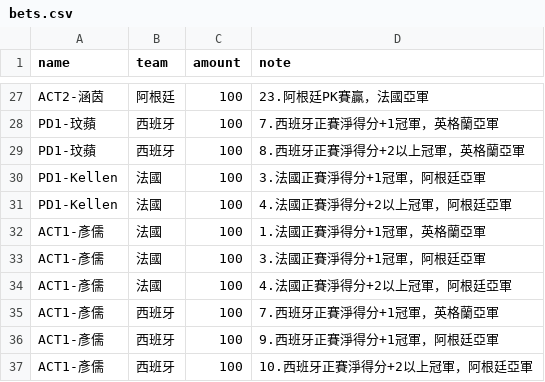
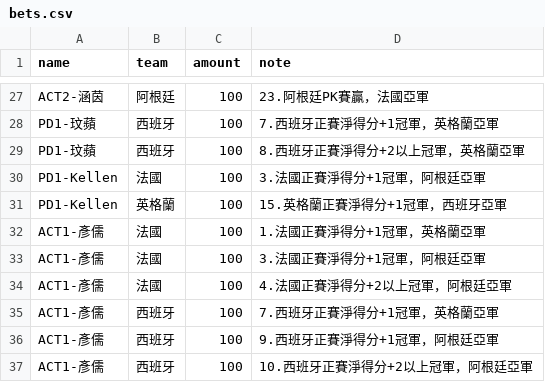
Before and after one commit to xavier-2026/2026-worldcup-final4, a CSV file: data/bets.csv, drawn as a sheet; only a part is shown, gaps mark what is left out.

Commit message:
bets.csv 업데이트

```diff
--- a/data/bets.csv
+++ b/data/bets.csv
@@ -30,3 +30,3 @@ PD1-玟蘋,西班牙,100,8.西班牙正賽淨得分+2以上冠軍，英格蘭亞
 PD1-Kellen,法國,100,3.法國正賽淨得分+1冠軍，阿根廷亞軍
-PD1-Kellen,法國,100,4.法國正賽淨得分+2以上冠軍，阿根廷亞軍
+PD1-Kellen,英格蘭,100,15.英格蘭正賽淨得分+1冠軍，西班牙亞軍
 ACT1-彥儒,法國,100,1.法國正賽淨得分+1冠軍，英格蘭亞軍
```
